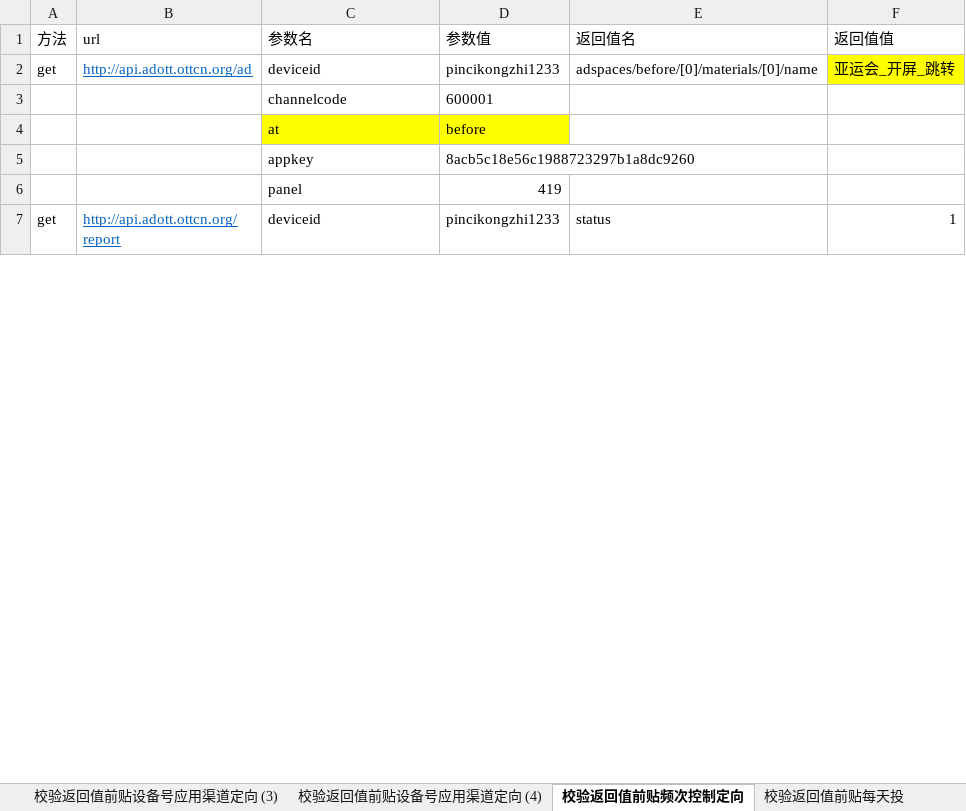
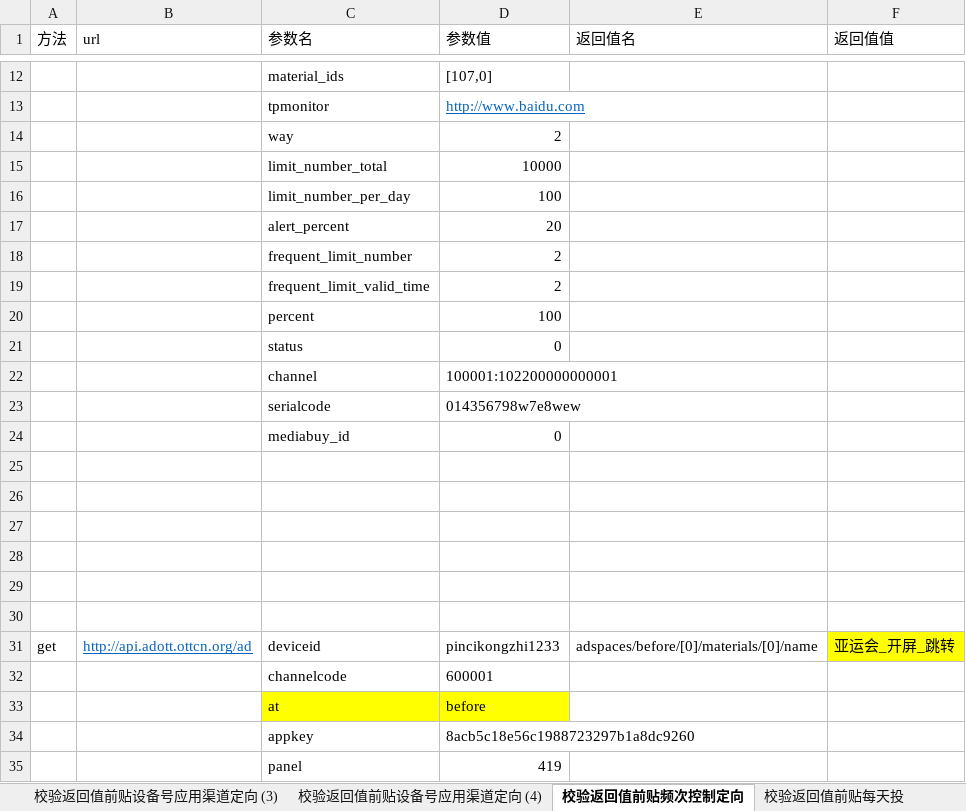
Before and after one commit to ymtianjin/ADInterface, an Excel workbook: data/param.xlsx, sheet 校验返回值前贴频次控制定向, drawn as a sheet; only a part is shown, gaps mark what is left out; the shorter side is filled out with more unchanged rows; values as stored, in another font and other column widths than the file's, no borders; the diff covers the shown part only; the diff names each change by its address in the sheet, - before the commit and + after, or states it on an @@ line.

```diff
--- a/data/param.xlsx (sheet 校验返回值前贴频次控制定向)
+++ b/data/param.xlsx (sheet 校验返回值前贴频次控制定向)
+row 12:  |  | material_ids | [107,0]
+row 13:  |  | tpmonitor | http://www.baidu.com
+row 14:  |  | way | 2
+row 15:  |  | limit_number_total | 10000
+row 16:  |  | limit_number_per_day | 100
+row 17:  |  | alert_percent | 20
+row 18:  |  | frequent_limit_number | 2
+row 19:  |  | frequent_limit_valid_time | 2
+row 20:  |  | percent | 100
+row 21:  |  | status | 0
+row 22:  |  | channel | 100001:102200000000001
+row 23:  |  | serialcode | 014356798w7e8wew
+row 24:  |  | mediabuy_id | 0
+row 25: (empty)
+row 26: (empty)
+row 27: (empty)
+row 28: (empty)
+row 29: (empty)
+row 30: (empty)
```
Also changed, not shown: 14 added rows and 1 edited cell elsewhere in this sheet, sheet 校验返回值前贴地域ip定向, sheet 校验返回值前贴每天投, other sheet tabs, 1 other file.
